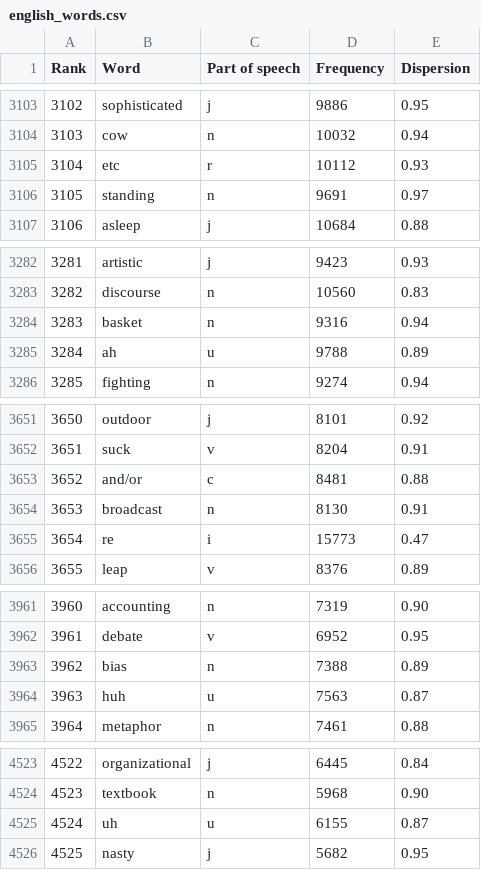
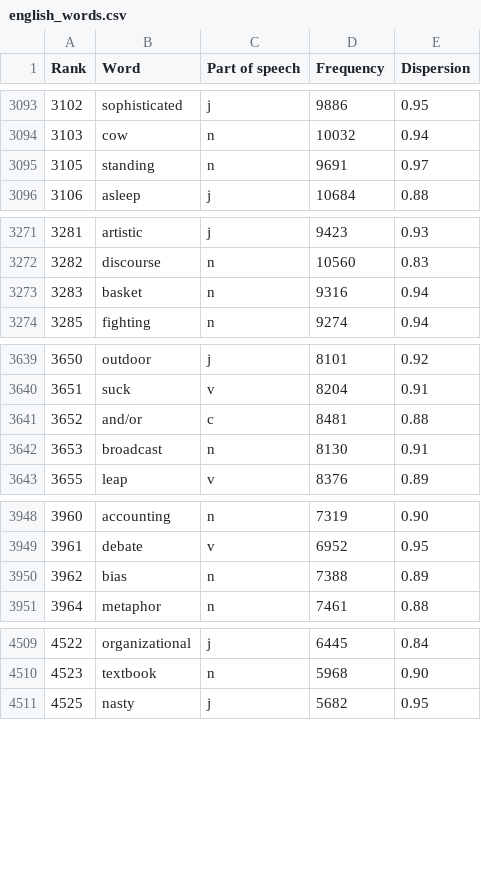
Before and after one commit to Duncan-Britt/word_ladders, a CSV file: data/english_words.csv, drawn as a sheet; only a part is shown, gaps mark what is left out; the diff covers the shown part only; the diff names each change by its address in the sheet, - before the commit and + after, or states it on an @@ line.

```diff
--- a/data/english_words.csv
+++ b/data/english_words.csv
-row 3105: 3104 | etc | r | 10112 | 0.93
-row 3285: 3284 | ah | u | 9788 | 0.89
-row 3655: 3654 | re | i | 15773 | 0.47
-row 3964: 3963 | huh | u | 7563 | 0.87
-row 4525: 4524 | uh | u | 6155 | 0.87
```
Also changed, not shown: 10 removed rows elsewhere in this file, 26 other files.
